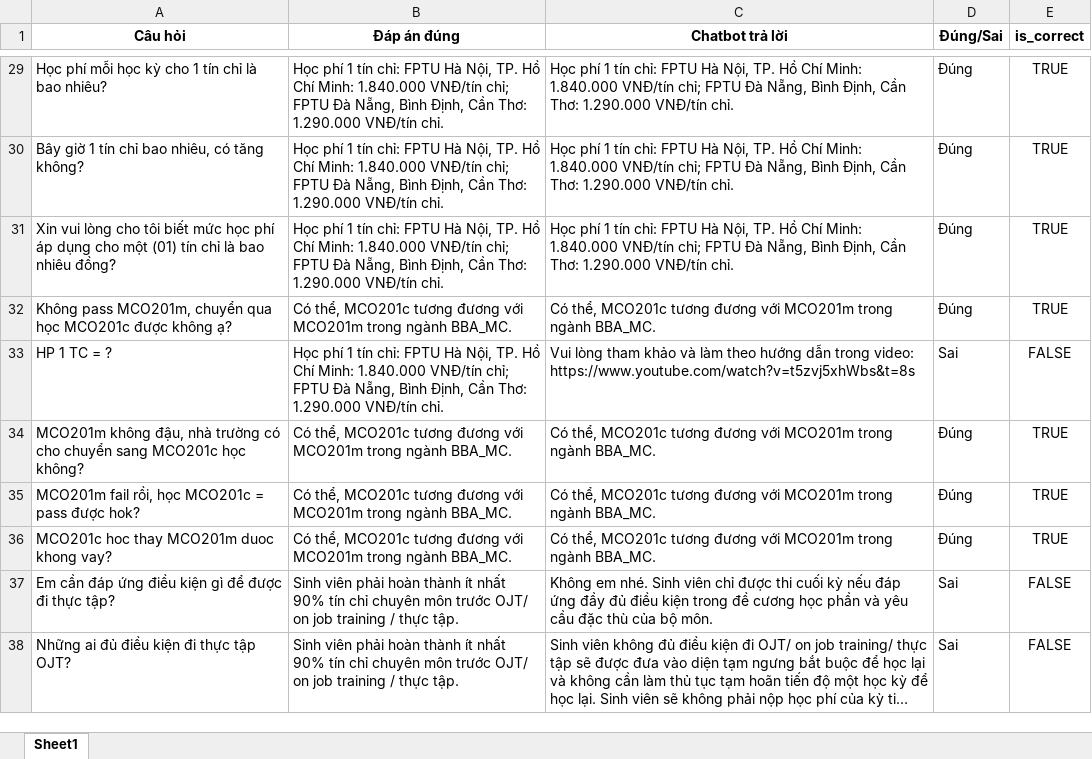
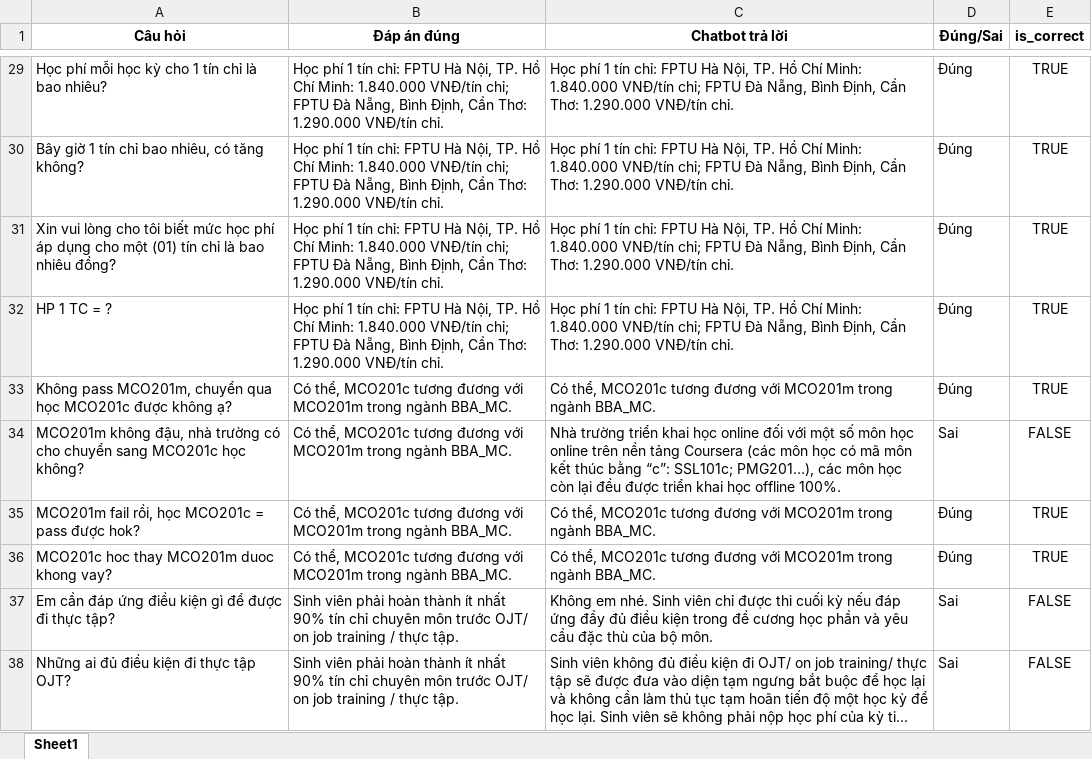
Before and after one commit to DucAnhJR/Rule_Based_Chatbot, an Excel workbook: test_result.xlsx, sheet Sheet1, drawn as a sheet; only a part is shown, gaps mark what is left out; long unchanged cells end in …; values as stored, in another font and other column widths than the file's, no borders; removed rows and columns are numbered as before the commit, all else as after; the diff covers the shown part only; the diff names each change by its address in the sheet, - before the commit and + after, or states it on an @@ line.

```diff
--- a/test_result.xlsx (sheet Sheet1)
+++ b/test_result.xlsx (sheet Sheet1)
+row 32: HP 1 TC = ? | Học phí 1 tín chỉ: FPTU Hà Nội, TP. Hồ Chí Minh: 1.840.000 VNĐ/tín chỉ; FPTU Đà Nẵng, Bình Định, Cần Thơ: 1.290.000 VNĐ/tín chỉ. | Học phí 1 tín chỉ: FPTU Hà Nội, TP. Hồ Chí Minh: 1.840.000 VNĐ/tín chỉ; FPTU Đà Nẵng, Bình Định, Cần Thơ: 1.290.000 VNĐ/tín chỉ. | Đúng | TRUE
-row 33: HP 1 TC = ? | Học phí 1 tín chỉ: FPTU Hà Nội, TP. Hồ Chí Minh: 1.840.000 VNĐ/tín chỉ; FPTU Đà Nẵng, Bình Định, Cần Thơ: 1.290.000 VNĐ/tín chỉ. | Vui lòng tham khảo và làm theo hướng dẫn trong video: https://www.youtube.com/watch?v=t5zvj5xhWbs&t=8s | Sai | FALSE
-C34 (Chatbot trả lời): Có thể, MCO201c tương đương với MCO201m trong ngành BBA_MC.
+C34 (Chatbot trả lời): Nhà trường triển khai học online đối với một số môn học online trên nền tảng Coursera (các môn học có mã môn kết thúc bằng “c”: SSL101c; PMG201…), các môn học còn lại đều được triển khai học offline 100%.
-D34 (Đúng/Sai): Đúng
+D34 (Đúng/Sai): Sai
-E34 (is_correct): TRUE
+E34 (is_correct): FALSE
```
Also changed, not shown: 9 added rows, 9 removed rows, 7 moved rows and 26 edited cells elsewhere in this sheet, 2 other files.
